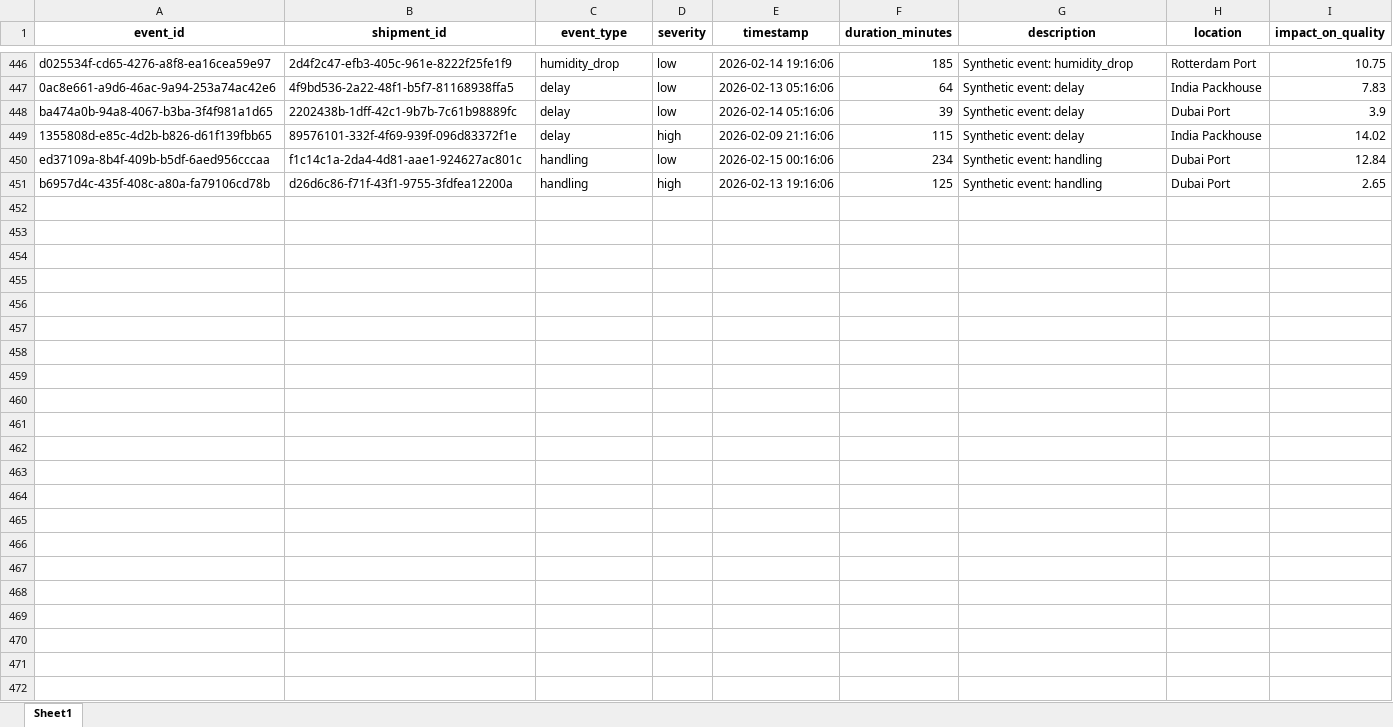
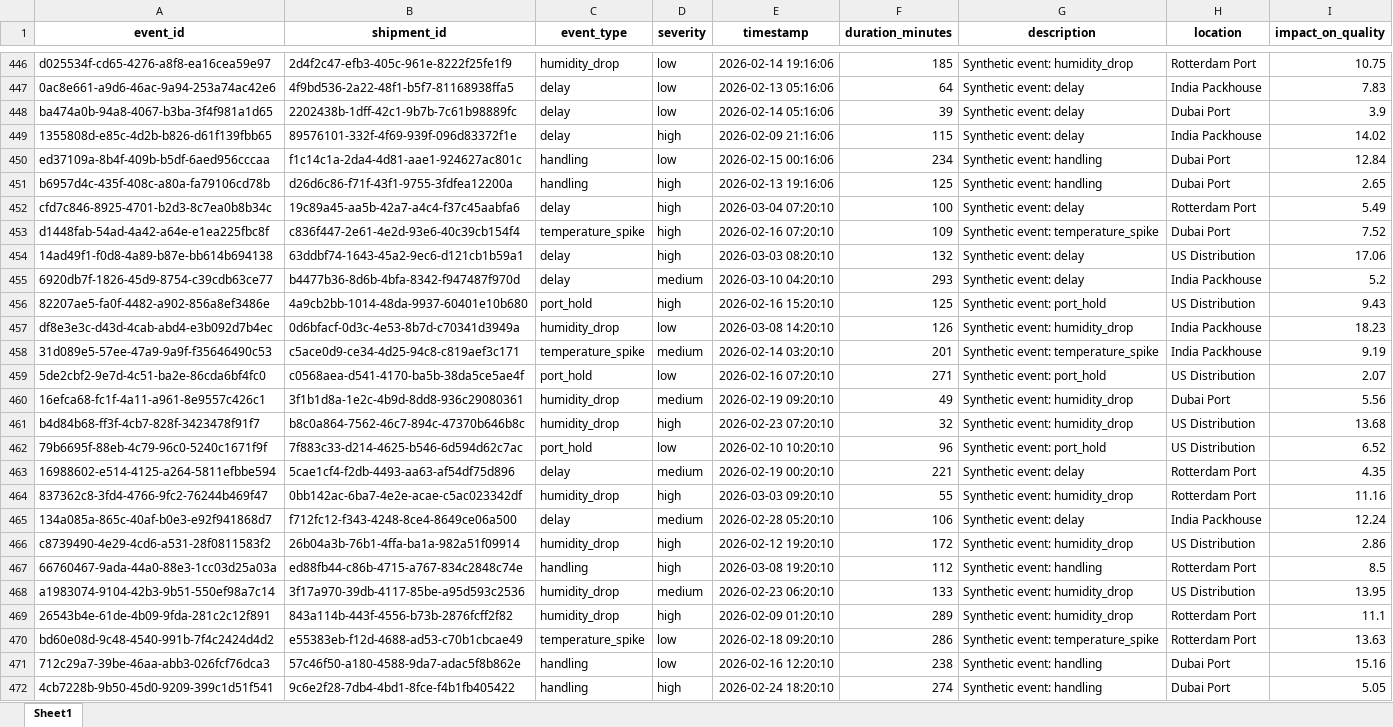
Before and after one commit to KavyaKunchaparthi/cold-chain-data-generator, an Excel workbook: events.xlsx, sheet Sheet1, drawn as a sheet; only a part is shown, gaps mark what is left out; values as stored, in another font and other column widths than the file's, no borders; the diff names each change by its address in the sheet, - before the commit and + after, or states it on an @@ line.

```diff
--- a/events.xlsx (sheet Sheet1)
+++ b/events.xlsx (sheet Sheet1)
+row 452: cfd7c846-8925-4701-b2d3-8c7ea0b8b34c | 19c89a45-aa5b-42a7-a4c4-f37c45aabfa6 | delay | high | 2026-03-04 07:20:10 | 100 | Synthetic event: delay | Rotterdam Port | 5.49
+row 453: d1448fab-54ad-4a42-a64e-e1ea225fbc8f | c836f447-2e61-4e2d-93e6-40c39cb154f4 | temperature_spike | high | 2026-02-16 07:20:10 | 109 | Synthetic event: temperature_spike | Dubai Port | 7.52
+row 454: 14ad49f1-f0d8-4a89-b87e-bb614b694138 | 63ddbf74-1643-45a2-9ec6-d121cb1b59a1 | delay | high | 2026-03-03 08:20:10 | 132 | Synthetic event: delay | US Distribution | 17.06
+row 455: 6920db7f-1826-45d9-8754-c39cdb63ce77 | b4477b36-8d6b-4bfa-8342-f947487f970d | delay | medium | 2026-03-10 04:20:10 | 293 | Synthetic event: delay | India Packhouse | 5.2
+row 456: 82207ae5-fa0f-4482-a902-856a8ef3486e | 4a9cb2bb-1014-48da-9937-60401e10b680 | port_hold | high | 2026-02-16 15:20:10 | 125 | Synthetic event: port_hold | US Distribution | 9.43
+row 457: df8e3e3c-d43d-4cab-abd4-e3b092d7b4ec | 0d6bfacf-0d3c-4e53-8b7d-c70341d3949a | humidity_drop | low | 2026-03-08 14:20:10 | 126 | Synthetic event: humidity_drop | India Packhouse | 18.23
+row 458: 31d089e5-57ee-47a9-9a9f-f35646490c53 | c5ace0d9-ce34-4d25-94c8-c819aef3c171 | temperature_spike | medium | 2026-02-14 03:20:10 | 201 | Synthetic event: temperature_spike | India Packhouse | 9.19
+row 459: 5de2cbf2-9e7d-4c51-ba2e-86cda6bf4fc0 | c0568aea-d541-4170-ba5b-38da5ce5ae4f | port_hold | low | 2026-02-16 07:20:10 | 271 | Synthetic event: port_hold | US Distribution | 2.07
+row 460: 16efca68-fc1f-4a11-a961-8e9557c426c1 | 3f1b1d8a-1e2c-4b9d-8dd8-936c29080361 | humidity_drop | medium | 2026-02-19 09:20:10 | 49 | Synthetic event: humidity_drop | Dubai Port | 5.56
+row 461: b4d84b68-ff3f-4cb7-828f-3423478f91f7 | b8c0a864-7562-46c7-894c-47370b646b8c | humidity_drop | high | 2026-02-23 07:20:10 | 32 | Synthetic event: humidity_drop | US Distribution | 13.68
+row 462: 79b6695f-88eb-4c79-96c0-5240c1671f9f | 7f883c33-d214-4625-b546-6d594d62c7ac | port_hold | low | 2026-02-10 10:20:10 | 96 | Synthetic event: port_hold | US Distribution | 6.52
+row 463: 16988602-e514-4125-a264-5811efbbe594 | 5cae1cf4-f2db-4493-aa63-af54df75d896 | delay | medium | 2026-02-19 00:20:10 | 221 | Synthetic event: delay | Rotterdam Port | 4.35
+row 464: 837362c8-3fd4-4766-9fc2-76244b469f47 | 0bb142ac-6ba7-4e2e-acae-c5ac023342df | humidity_drop | high | 2026-03-03 09:20:10 | 55 | Synthetic event: humidity_drop | Rotterdam Port | 11.16
+row 465: 134a085a-865c-40af-b0e3-e92f941868d7 | f712fc12-f343-4248-8ce4-8649ce06a500 | delay | medium | 2026-02-28 05:20:10 | 106 | Synthetic event: delay | India Packhouse | 12.24
+row 466: c8739490-4e29-4cd6-a531-28f0811583f2 | 26b04a3b-76b1-4ffa-ba1a-982a51f09914 | humidity_drop | high | 2026-02-12 19:20:10 | 172 | Synthetic event: humidity_drop | US Distribution | 2.86
+row 467: 66760467-9ada-44a0-88e3-1cc03d25a03a | ed88fb44-c86b-4715-a767-834c2848c74e | handling | high | 2026-03-08 19:20:10 | 112 | Synthetic event: handling | Rotterdam Port | 8.5
+row 468: a1983074-9104-42b3-9b51-550ef98a7c14 | 3f17a970-39db-4117-85be-a95d593c2536 | humidity_drop | medium | 2026-02-23 06:20:10 | 133 | Synthetic event: humidity_drop | US Distribution | 13.95
+row 469: 26543b4e-61de-4b09-9fda-281c2c12f891 | 843a114b-443f-4556-b73b-2876fcff2f82 | humidity_drop | high | 2026-02-09 01:20:10 | 289 | Synthetic event: humidity_drop | Rotterdam Port | 11.1
+row 470: bd60e08d-9c48-4540-991b-7f4c2424d4d2 | e55383eb-f12d-4688-ad53-c70b1cbcae49 | temperature_spike | low | 2026-02-18 09:20:10 | 286 | Synthetic event: temperature_spike | Rotterdam Port | 13.63
+row 471: 712c29a7-39be-46aa-abb3-026fcf76dca3 | 57c46f50-a180-4588-9da7-adac5f8b862e | handling | low | 2026-02-16 12:20:10 | 238 | Synthetic event: handling | Dubai Port | 15.16
+row 472: 4cb7228b-9b50-45d0-9209-399c1d51f541 | 9c6e2f28-7db4-4bd1-8fce-f4b1fb405422 | handling | high | 2026-02-24 18:20:10 | 274 | Synthetic event: handling | Dubai Port | 5.05
```
Also changed, not shown: decision_log.xlsx, products_master.xlsx, 2 other files.
